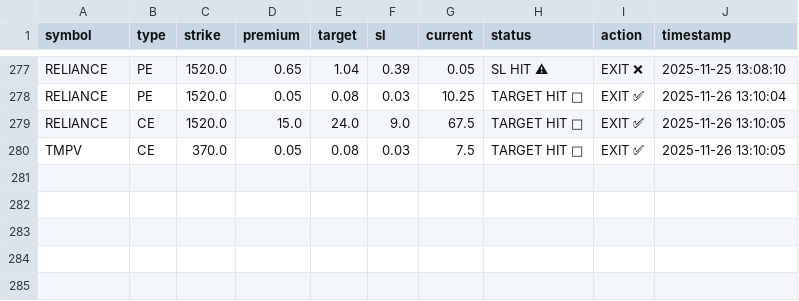
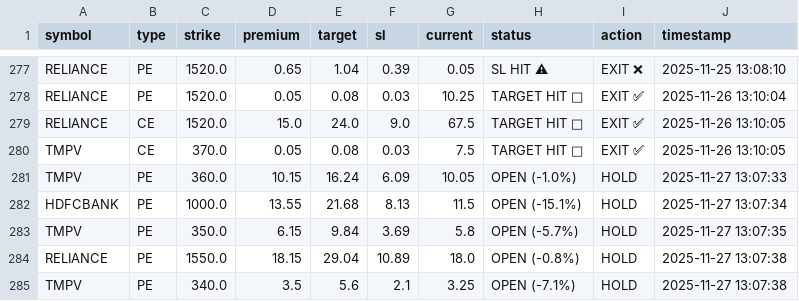
Before and after one commit to Vishalsnw/NIFTY_OPTIONS, a CSV file: all_history.csv, drawn as a sheet; only a part is shown, gaps mark what is left out; the diff names each change by its address in the sheet, - before the commit and + after, or states it on an @@ line.

```diff
--- a/all_history.csv
+++ b/all_history.csv
+row 281: TMPV | PE | 360.0 | 10.15 | 16.24 | 6.09 | 10.05 | OPEN (-1.0%) | HOLD | 2025-11-27 13:07:33
+row 282: HDFCBANK | PE | 1000.0 | 13.55 | 21.68 | 8.13 | 11.5 | OPEN (-15.1%) | HOLD | 2025-11-27 13:07:34
+row 283: TMPV | PE | 350.0 | 6.15 | 9.84 | 3.69 | 5.8 | OPEN (-5.7%) | HOLD | 2025-11-27 13:07:35
+row 284: RELIANCE | PE | 1550.0 | 18.15 | 29.04 | 10.89 | 18.0 | OPEN (-0.8%) | HOLD | 2025-11-27 13:07:38
+row 285: TMPV | PE | 340.0 | 3.5 | 5.6 | 2.1 | 3.25 | OPEN (-7.1%) | HOLD | 2025-11-27 13:07:38
```
